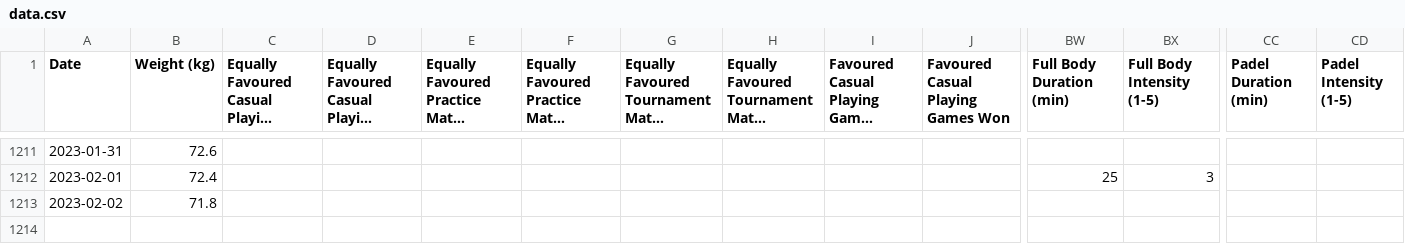
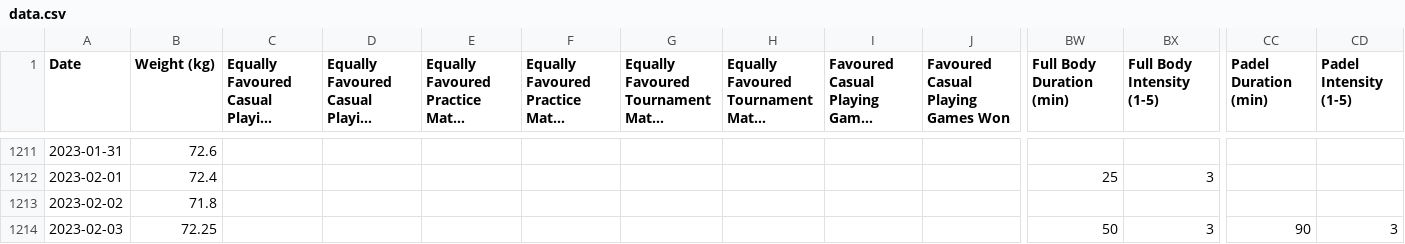
Before and after one commit to emarock/my-squash-data, a CSV file: data.csv, drawn as a sheet; only a part is shown, gaps mark what is left out; long unchanged cells end in …; rows hold the shown columns only; the diff names each change by its address in the sheet, - before the commit and + after, or states it on an @@ line.

Commit message:
Committing spreadsheet content on 2/4/2023

```diff
--- a/data.csv
+++ b/data.csv
+row 1214: 2023-02-03 | 72.25 |  |  |  |  |  |  |  |  | 50 | 3 | 90 | 3
```
